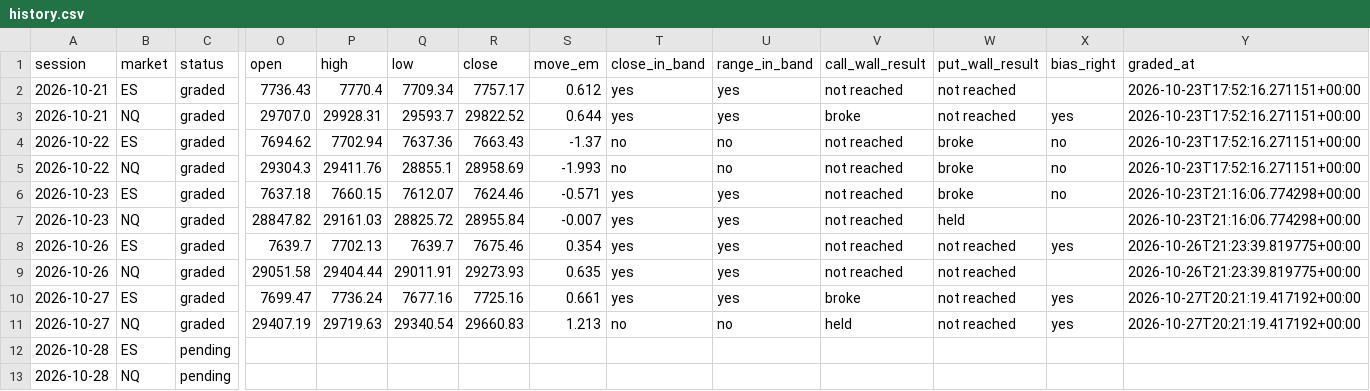
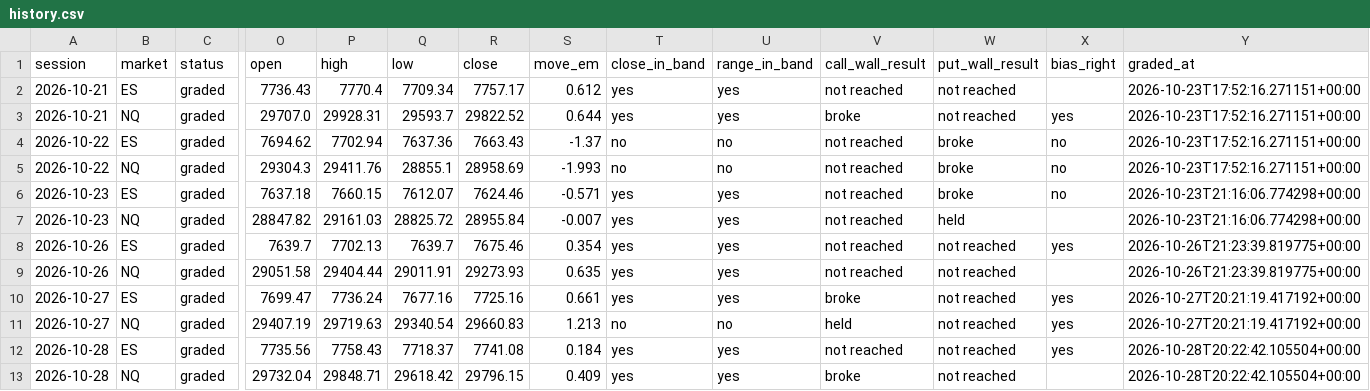
Before and after one commit to WSEVwevx/gex-pro, a CSV file: history.csv, drawn as a sheet; only a part is shown, gaps mark what is left out; the diff names each change by its address in the sheet, - before the commit and + after, or states it on an @@ line.

```diff
--- a/history.csv
+++ b/history.csv
-C12:C13 (status): pending
+C12:C13 (status): graded
-O12 (open): (empty)
+O12 (open): 7735.56
-P12 (high): (empty)
+P12 (high): 7758.43
-Q12 (low): (empty)
+Q12 (low): 7718.37
-R12 (close): (empty)
+R12 (close): 7741.08
-S12 (move_em): (empty)
+S12 (move_em): 0.184
-T12:T13 (close_in_band): (empty)
+T12:T13 (close_in_band): yes
-U12:U13 (range_in_band): (empty)
+U12:U13 (range_in_band): yes
-V12 (call_wall_result): (empty)
+V12 (call_wall_result): not reached
-W12:W13 (put_wall_result): (empty)
+W12:W13 (put_wall_result): not reached
-X12 (bias_right): (empty)
+X12 (bias_right): yes
-Y12:Y13 (graded_at): (empty)
+Y12:Y13 (graded_at): 2026-10-28T20:22:42.105504+00:00
-O13 (open): (empty)
+O13 (open): 29732.04
-P13 (high): (empty)
+P13 (high): 29848.71
-Q13 (low): (empty)
+Q13 (low): 29618.42
-R13 (close): (empty)
+R13 (close): 29796.15
-S13 (move_em): (empty)
+S13 (move_em): 0.409
-V13 (call_wall_result): (empty)
+V13 (call_wall_result): broke
```
Also changed, not shown: 2 other files.
